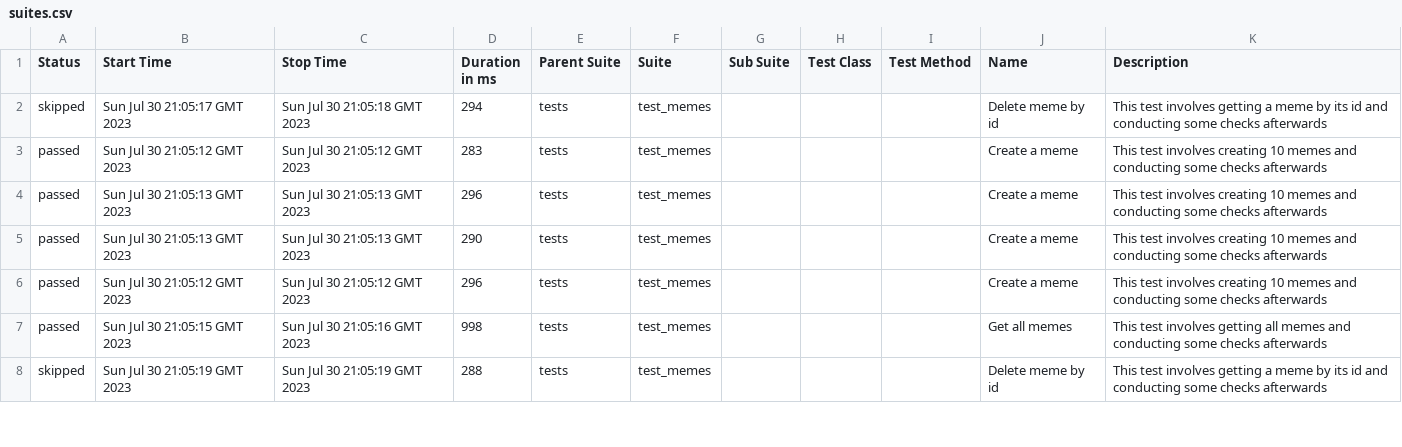
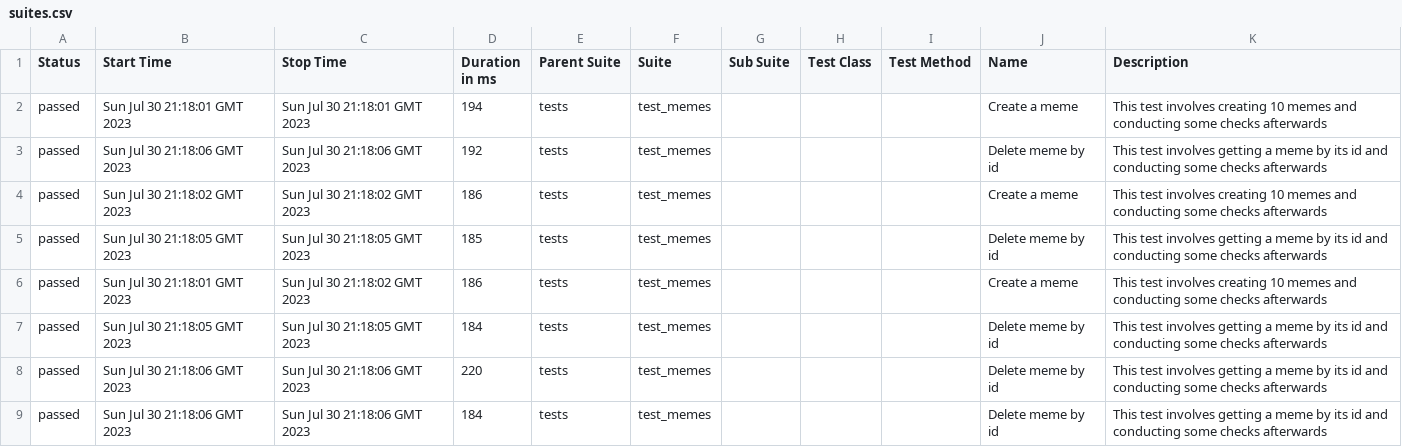
Before and after one commit to Dudov48609/ASD-tests-BE, a CSV file: data/suites.csv, drawn as a sheet; only a part is shown; the diff covers the shown part only.

Commit message:
Deploying to gh-pages from @ Dudov48609/ASD-tests-BE@ea862dbfcd1802369f50ee940cb04f955a7271eb 🚀

```diff
--- a/data/suites.csv
+++ b/data/suites.csv
@@ -1,8 +1,9 @@
 "Status","Start Time","Stop Time","Duration in ms","Parent Suite","Suite","Sub Suite","Test Class","Test Method","Name","Description"
-"skipped","Sun Jul 30 21:05:17 GMT 2023","Sun Jul 30 21:05:18 GMT 2023","294","tests","test_memes","","","","Delete meme by id","This test involves getting a meme by its id and conducting some checks afterwards"
-"passed","Sun Jul 30 21:05:12 GMT 2023","Sun Jul 30 21:05:12 GMT 2023","283","tests","test_memes","","","","Create a meme","This test involves creating 10 memes and conducting some checks afterwards"
-"passed","Sun Jul 30 21:05:13 GMT 2023","Sun Jul 30 21:05:13 GMT 2023","296","tests","test_memes","","","","Create a meme","This test involves creating 10 memes and conducting some checks afterwards"
-"passed","Sun Jul 30 21:05:13 GMT 2023","Sun Jul 30 21:05:13 GMT 2023","290","tests","test_memes","","","","Create a meme","This test involves creating 10 memes and conducting some checks afterwards"
-"passed","Sun Jul 30 21:05:12 GMT 2023","Sun Jul 30 21:05:12 GMT 2023","296","tests","test_memes","","","","Create a meme","This test involves creating 10 memes and conducting some checks afterwards"
-"passed","Sun Jul 30 21:05:15 GMT 2023","Sun Jul 30 21:05:16 GMT 2023","998","tests","test_memes","","","","Get all memes","This test involves getting all memes and conducting some checks afterwards"
-"skipped","Sun Jul 30 21:05:19 GMT 2023","Sun Jul 30 21:05:19 GMT 2023","288","tests","test_memes","","","","Delete meme by id","This test involves getting a meme by its id and conducting some checks afterwards"
+"passed","Sun Jul 30 21:18:01 GMT 2023","Sun Jul 30 21:18:01 GMT 2023","194","tests","test_memes","","","","Create a meme","This test involves creating 10 memes and conducting some checks afterwards"
+"passed","Sun Jul 30 21:18:06 GMT 2023","Sun Jul 30 21:18:06 GMT 2023","192","tests","test_memes","","","","Delete meme by id","This test involves getting a meme by its id and conducting some checks afterwards"
+"passed","Sun Jul 30 21:18:02 GMT 2023","Sun Jul 30 21:18:02 GMT 2023","186","tests","test_memes","","","","Create a meme","This test involves creating 10 memes and conducting some checks afterwards"
+"passed","Sun Jul 30 21:18:05 GMT 2023","Sun Jul 30 21:18:05 GMT 2023","185","tests","test_memes","","","","Delete meme by id","This test involves getting a meme by its id and conducting some checks afterwards"
+"passed","Sun Jul 30 21:18:01 GMT 2023","Sun Jul 30 21:18:02 GMT 2023","186","tests","test_memes","","","","Create a meme","This test involves creating 10 memes and conducting some checks afterwards"
+"passed","Sun Jul 30 21:18:05 GMT 2023","Sun Jul 30 21:18:05 GMT 2023","184","tests","test_memes","","","","Delete meme by id","This test involves getting a meme by its id and conducting some checks afterwards"
+"passed","Sun Jul 30 21:18:06 GMT 2023","Sun Jul 30 21:18:06 GMT 2023","220","tests","test_memes","","","","Delete meme by id","This test involves getting a meme by its id and conducting some checks afterwards"
+"passed","Sun Jul 30 21:18:06 GMT 2023","Sun Jul 30 21:18:06 GMT 2023","184","tests","test_memes","","","","Delete meme by id","This test involves getting a meme by its id and conducting some checks afterwards"
```
Also changed, not shown: 3 added rows, 4 removed rows and 56 edited cells elsewhere in this file, data/behaviors.csv, 50 other files.
